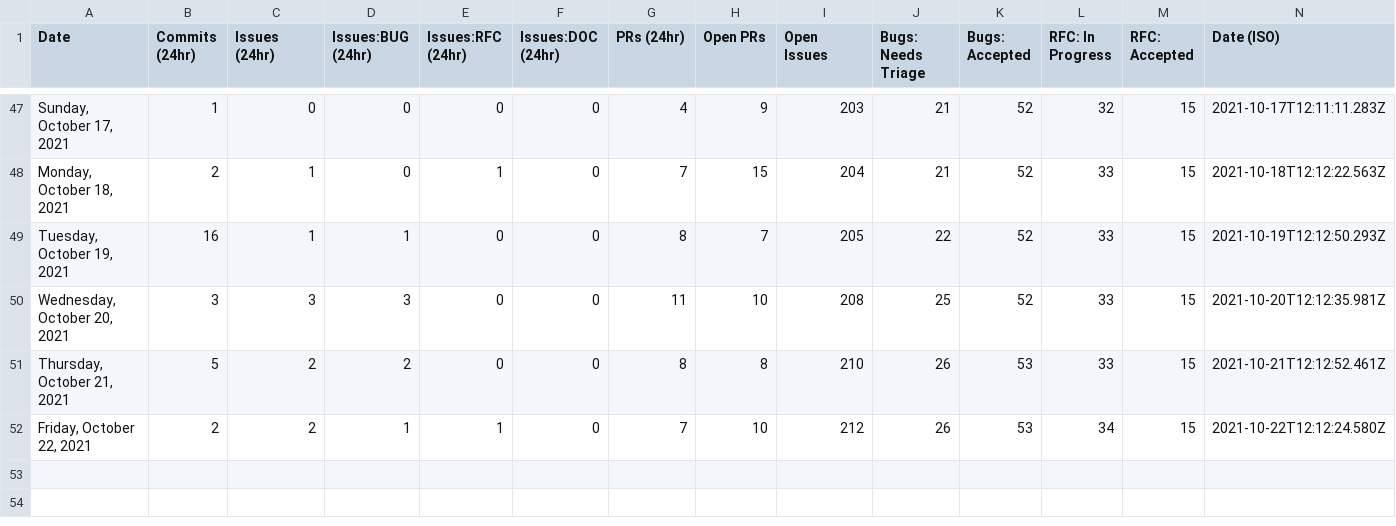
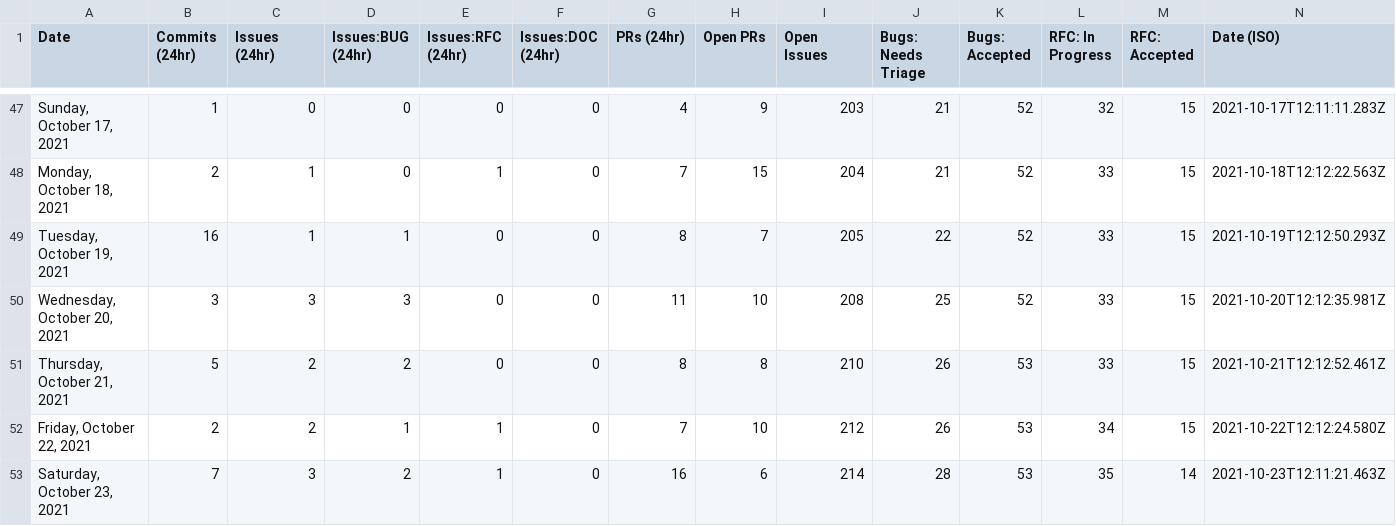
Before and after one commit to sj-rai/astro, a CSV file: scripts/stats/stats.csv, drawn as a sheet; only a part is shown, gaps mark what is left out; the diff names each change by its address in the sheet, - before the commit and + after, or states it on an @@ line.

```diff
--- a/scripts/stats/stats.csv
+++ b/scripts/stats/stats.csv
+row 53: Saturday, October 23, 2021 | 7 | 3 | 2 | 1 | 0 | 16 | 6 | 214 | 28 | 53 | 35 | 14 | 2021-10-23T12:11:21.463Z
```
